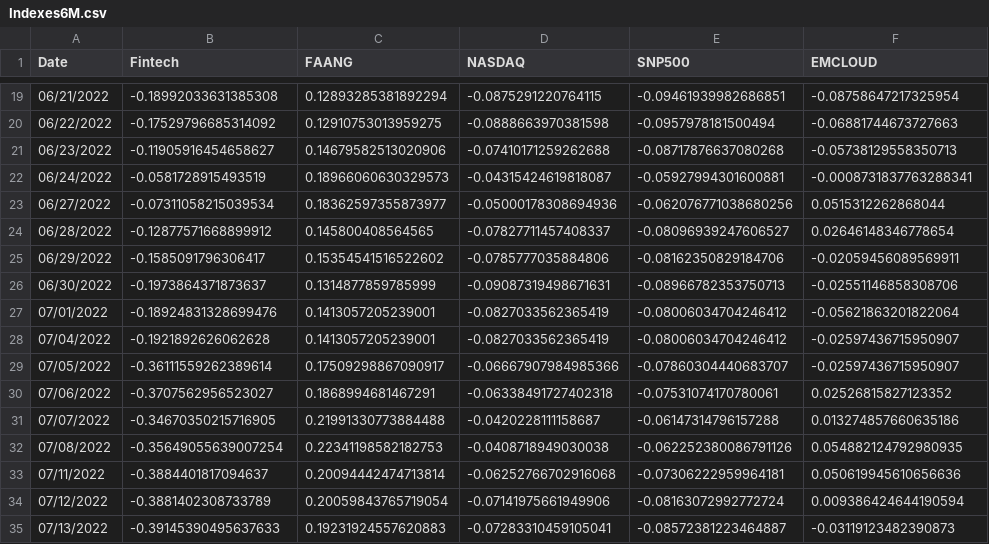
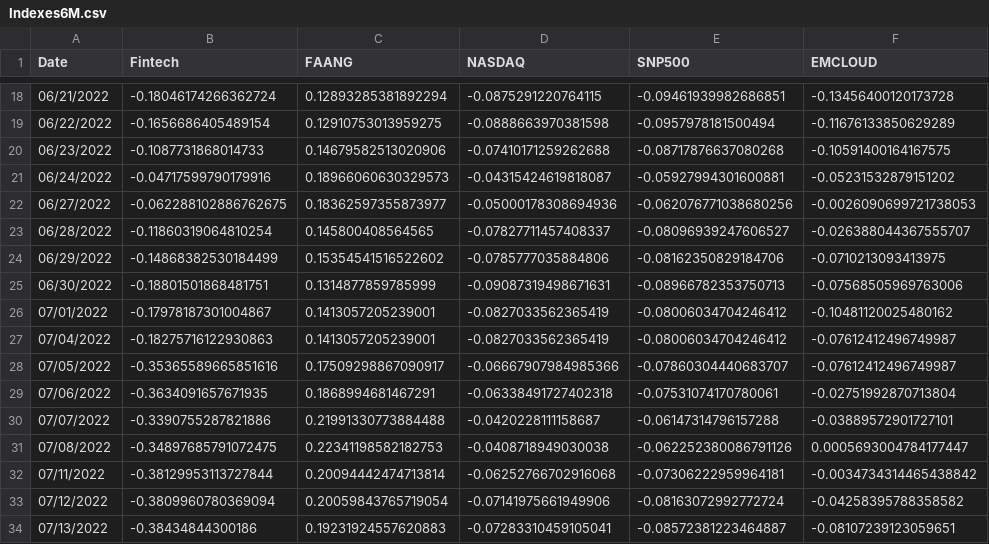
Before and after one commit to AmieRamie/findex, a CSV file: Indexes6M.csv, drawn as a sheet; only a part is shown, gaps mark what is left out; the diff covers the shown part only.

```diff
--- a/Indexes6M.csv
+++ b/Indexes6M.csv
@@ -19,17 +18,17 @@ Date,Fintech,FAANG,NASDAQ,SNP500,EMCLOUD
-06/21/2022,-0.18992033631385308,0.12893285381892294,-0.0875291220764115,-0.09461939982686851,-0.08758647217325954
-06/22/2022,-0.17529796685314092,0.12910753013959275,-0.0888663970381598,-0.0957978181500494,-0.06881744673727663
-06/23/2022,-0.11905916454658627,0.14679582513020906,-0.07410171259262688,-0.08717876637080268,-0.05738129558350713
-06/24/2022,-0.0581728915493519,0.18966060630329573,-0.04315424619818087,-0.05927994301600881,-0.0008731837763288341
-06/27/2022,-0.07311058215039534,0.18362597355873977,-0.05000178308694936,-0.062076771038680256,0.0515312262868044
-06/28/2022,-0.12877571668899912,0.145800408564565,-0.07827711457408337,-0.08096939247606527,0.02646148346778654
-06/29/2022,-0.1585091796306417,0.15354541516522602,-0.0785777035884806,-0.08162350829184706,-0.02059456089569911
-06/30/2022,-0.1973864371873637,0.1314877859785999,-0.09087319498671631,-0.08966782353750713,-0.02551146858308706
-07/01/2022,-0.18924831328699476,0.1413057205239001,-0.0827033562365419,-0.08006034704246412,-0.05621863201822064
-07/04/2022,-0.1921892626062628,0.1413057205239001,-0.0827033562365419,-0.08006034704246412,-0.02597436715950907
-07/05/2022,-0.36111559262389614,0.17509298867090917,-0.06667907984985366,-0.07860304440683707,-0.02597436715950907
-07/06/2022,-0.3707562956523027,0.1868994681467291,-0.06338491727402318,-0.07531074170780061,0.02526815827123352
-07/07/2022,-0.34670350215716905,0.21991330773884488,-0.0420228111158687,-0.06147314796157288,0.013274857660635186
-07/08/2022,-0.35649055639007254,0.22341198582182753,-0.0408718949030038,-0.062252380086791126,0.054882124792980935
-07/11/2022,-0.3884401817094637,0.20094442474713814,-0.06252766702916068,-0.07306222959964181,0.050619945610656636
-07/12/2022,-0.3881402308733789,0.20059843765719054,-0.07141975661949906,-0.08163072992772724,0.009386424644190594
-07/13/2022,-0.39145390495637633,0.19231924557620883,-0.07283310459105041,-0.08572381223464887,-0.03119123482390873
+06/21/2022,-0.18046174266362724,0.12893285381892294,-0.0875291220764115,-0.09461939982686851,-0.13456400120173728
+06/22/2022,-0.1656686405489154,0.12910753013959275,-0.0888663970381598,-0.0957978181500494,-0.11676133850629289
+06/23/2022,-0.1087731868014733,0.14679582513020906,-0.07410171259262688,-0.08717876637080268,-0.10591400164167575
+06/24/2022,-0.04717599790179916,0.18966060630329573,-0.04315424619818087,-0.05927994301600881,-0.05231532879151202
+06/27/2022,-0.062288102886762675,0.18362597355873977,-0.05000178308694936,-0.062076771038680256,-0.0026090699721738053
+06/28/2022,-0.11860319064810254,0.145800408564565,-0.07827711457408337,-0.08096939247606527,-0.026388044367555707
+06/29/2022,-0.14868382530184499,0.15354541516522602,-0.0785777035884806,-0.08162350829184706,-0.0710213093413975
+06/30/2022,-0.18801501868481751,0.1314877859785999,-0.09087319498671631,-0.08966782353750713,-0.07568505969763006
+07/01/2022,-0.17978187301004867,0.1413057205239001,-0.0827033562365419,-0.08006034704246412,-0.10481120025480162
+07/04/2022,-0.18275716122930863,0.1413057205239001,-0.0827033562365419,-0.08006034704246412,-0.07612412496749987
+07/05/2022,-0.35365589665851616,0.17509298867090917,-0.06667907984985366,-0.07860304440683707,-0.07612412496749987
+07/06/2022,-0.3634091657671935,0.1868994681467291,-0.06338491727402318,-0.07531074170780061,-0.02751992870713804
+07/07/2022,-0.3390755287821886,0.21991330773884488,-0.0420228111158687,-0.06147314796157288,-0.03889572901727101
+07/08/2022,-0.34897685791072475,0.22341198582182753,-0.0408718949030038,-0.062252380086791126,0.0005693004784177447
+07/11/2022,-0.38129953113727844,0.20094442474713814,-0.06252766702916068,-0.07306222959964181,-0.0034734314465438842
+07/12/2022,-0.3809960780369094,0.20059843765719054,-0.07141975661949906,-0.08163072992772724,-0.04258395788358582
+07/13/2022,-0.38434844300186,0.19231924557620883,-0.07283310459105041,-0.08572381223464887,-0.08107239123059651
```
Also changed, not shown: 1 added row, 1 removed row and 97 edited cells elsewhere in this file.
